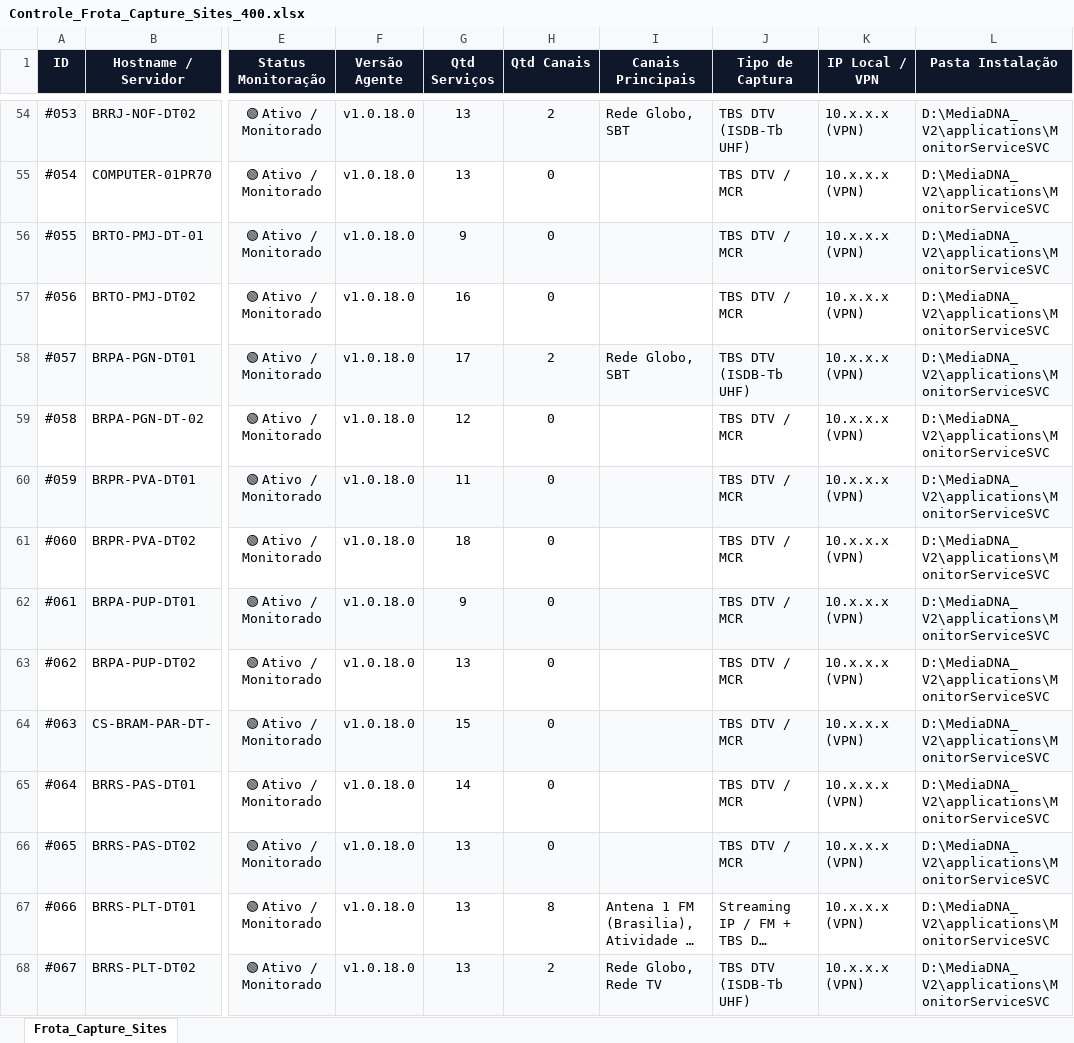
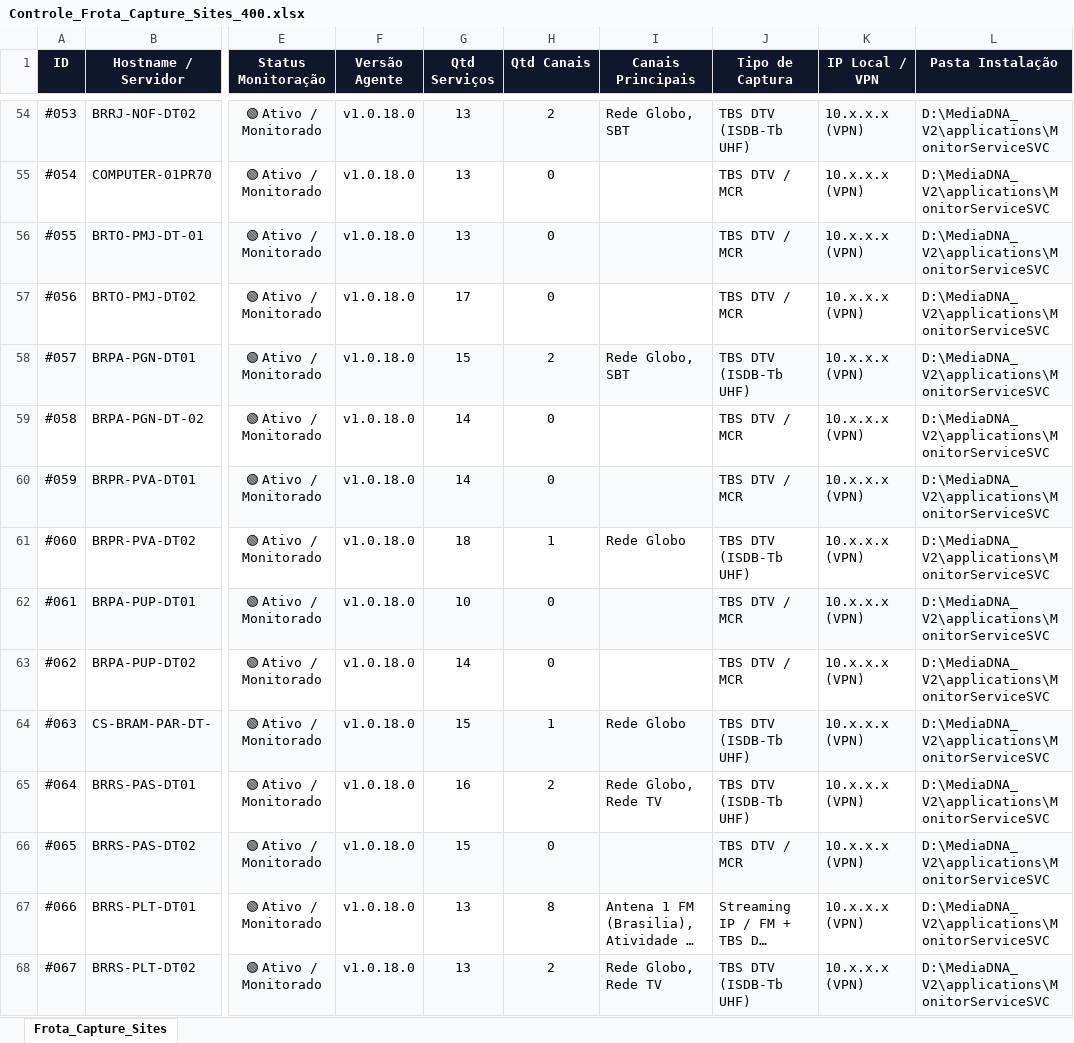
Before and after one commit to CleberSGoncalves/Monitor_Servicos, an Excel workbook: Controle_Frota_Capture_Sites_400.xlsx, sheet Frota_Capture_Sites, drawn as a sheet; only a part is shown, gaps mark what is left out; long unchanged cells end in …; values as stored, in another font and other column widths than the file's, no borders; the diff covers the shown part only; the diff names each change by its address in the sheet, - before the commit and + after, or states it on an @@ line.

```diff
--- a/Controle_Frota_Capture_Sites_400.xlsx (sheet Frota_Capture_Sites)
+++ b/Controle_Frota_Capture_Sites_400.xlsx (sheet Frota_Capture_Sites)
-G56 (Qtd Serviços): 9
+G56 (Qtd Serviços): 13
-G57 (Qtd Serviços): 16
+G57 (Qtd Serviços): 17
-G58 (Qtd Serviços): 17
+G58 (Qtd Serviços): 15
-G59 (Qtd Serviços): 12
+G59 (Qtd Serviços): 14
-G60 (Qtd Serviços): 11
+G60 (Qtd Serviços): 14
-H61 (Qtd Canais): 0
+H61 (Qtd Canais): 1
-I61 (Canais Principais): (empty)
+I61 (Canais Principais): Rede Globo
-J61 (Tipo de Captura): TBS DTV / MCR
+J61 (Tipo de Captura): TBS DTV (ISDB-Tb UHF)
-G62 (Qtd Serviços): 9
+G62 (Qtd Serviços): 10
-G63 (Qtd Serviços): 13
+G63 (Qtd Serviços): 14
-H64 (Qtd Canais): 0
+H64 (Qtd Canais): 1
-I64 (Canais Principais): (empty)
+I64 (Canais Principais): Rede Globo
-J64:J65 (Tipo de Captura): TBS DTV / MCR
+J64:J65 (Tipo de Captura): TBS DTV (ISDB-Tb UHF)
-G65 (Qtd Serviços): 14
+G65 (Qtd Serviços): 16
-H65 (Qtd Canais): 0
+H65 (Qtd Canais): 2
-I65 (Canais Principais): (empty)
+I65 (Canais Principais): Rede Globo, Rede TV
-G66 (Qtd Serviços): 13
+G66 (Qtd Serviços): 15
```
Also changed, not shown: 126 edited cells elsewhere in this sheet, dashboard/Controle_Frota_Capture_Sites_400.xlsx, 5 other files.
